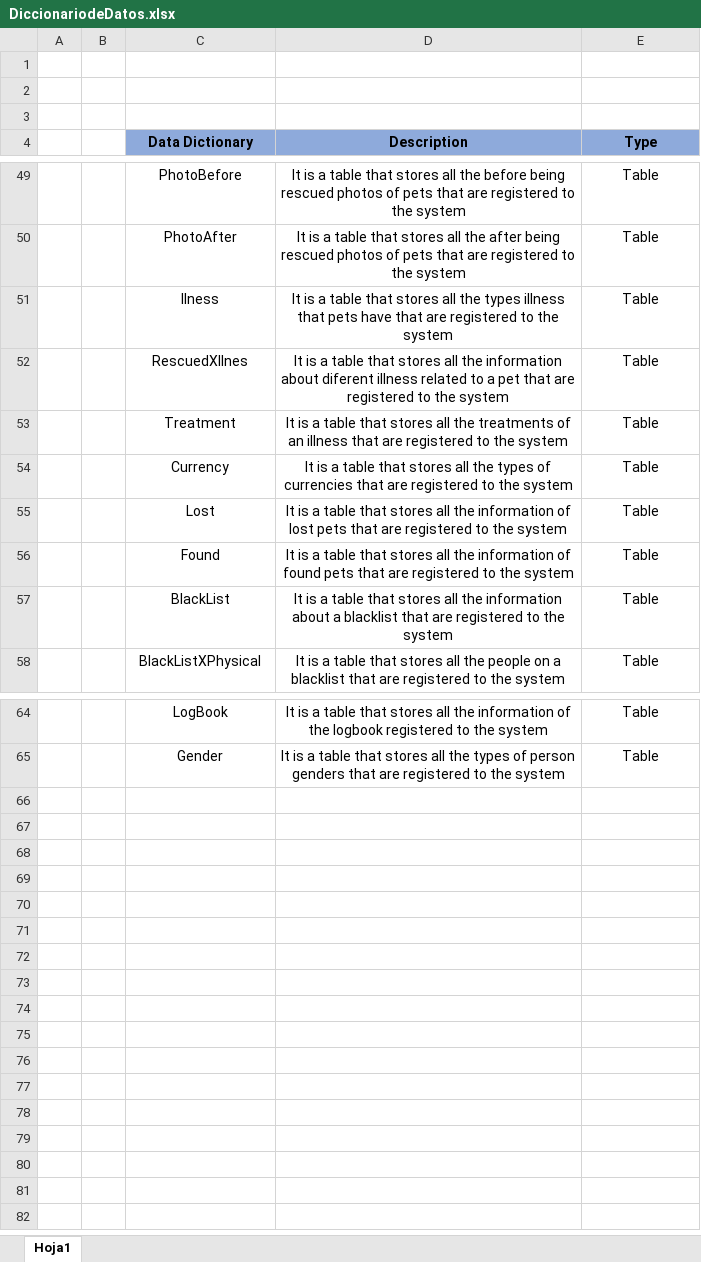
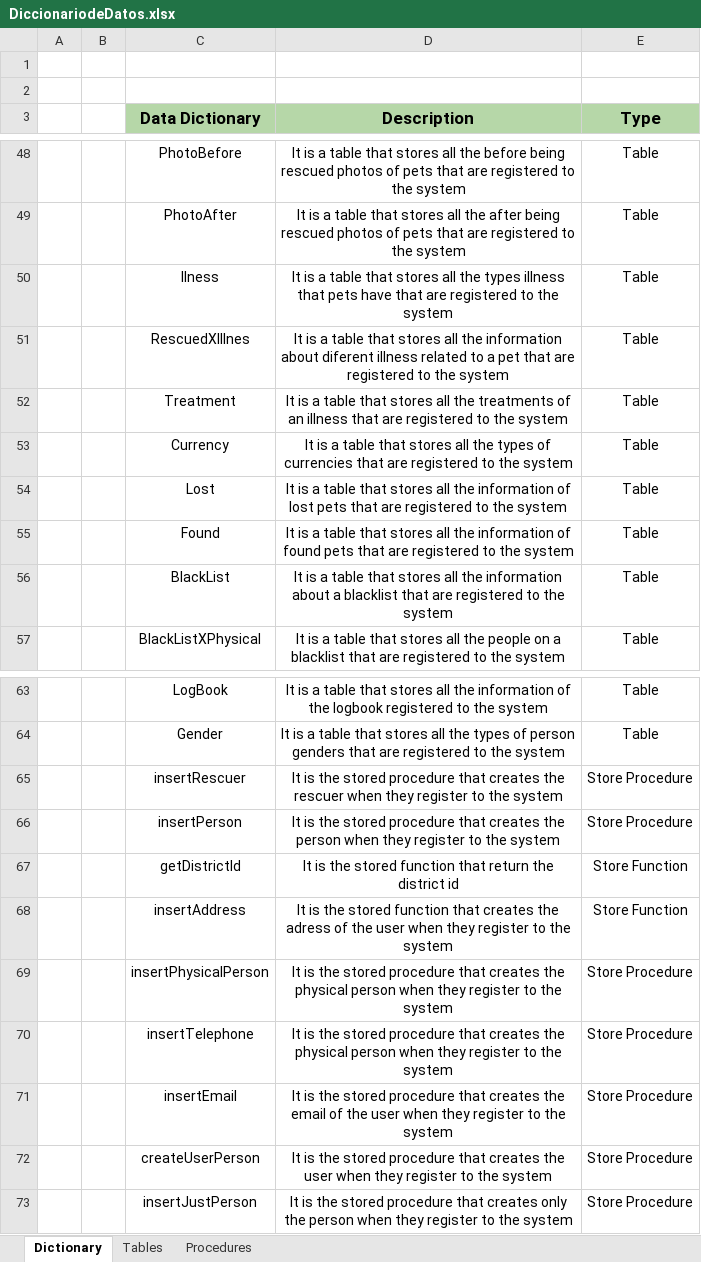
Before and after one commit to Mariana612/Proyecto1-Bases_de_datos1, an Excel workbook: DiccionariodeDatos.xlsx, sheet Dictionary, drawn as a sheet; only a part is shown, gaps mark what is left out; values as stored, in another font and other column widths than the file's, no borders; removed rows and columns are numbered as before the commit, all else as after; the diff names each change by its address in the sheet, - before the commit and + after, or states it on an @@ line.

Commit message:
se agrega el diccionario de datos
No está completado, pero se llegó hasta el paquete create user

```diff
--- a/DiccionariodeDatos.xlsx (sheet Dictionary)
+++ b/DiccionariodeDatos.xlsx (sheet Dictionary)
-sheet tab: Hoja1
+sheet tab: Dictionary
+sheet tab: Tables
+sheet tab: Procedures
-row 3: (empty)
-C3:E3 fill: #8EAADB
+C3:E3 fill: #B6D7A8, text size: larger
-C51 (Data Dictionary): RescuedXIlnes
+C51 (Data Dictionary): RescuedXIllnes
+row 65:  |  | insertRescuer | It is the stored procedure that creates the rescuer when they register to the system | Store Procedure
+row 66:  |  | insertPerson | It is the stored procedure that creates the person when they register to the system | Store Procedure
+row 67:  |  | getDistrictId | It is the stored function that return the district id | Store Function
+row 68:  |  | insertAddress | It is the stored function that creates the adress of the user when they register to the system | Store Function
+row 69:  |  | insertPhysicalPerson | It is the stored procedure that creates the physical person when they register to the system | Store Procedure
+row 70:  |  | insertTelephone | It is the stored procedure that creates the physical person when they register to the system | Store Procedure
+row 71:  |  | insertEmail | It is the stored procedure that creates the email of the user when they register to the system | Store Procedure
+row 72:  |  | createUserPerson | It is the stored procedure that creates the user when they register to the system | Store Procedure
+row 73:  |  | insertJustPerson | It is the stored procedure that creates only the person when they register to the system | Store Procedure
```
